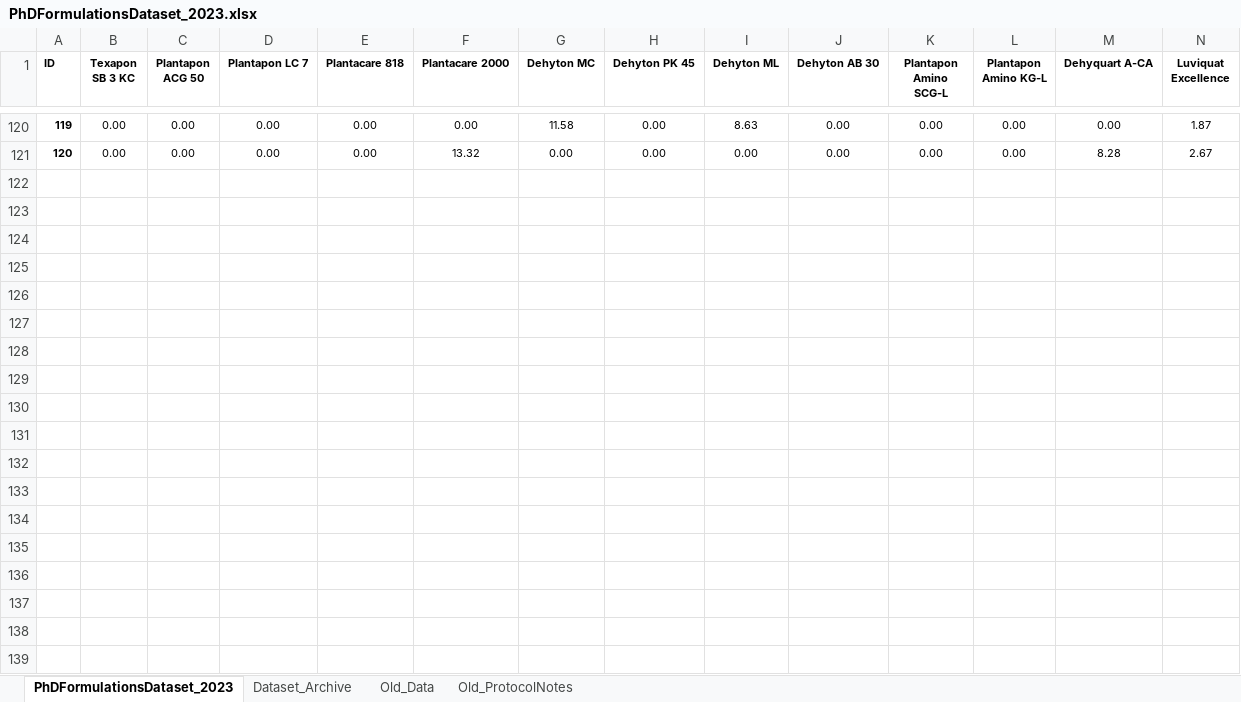
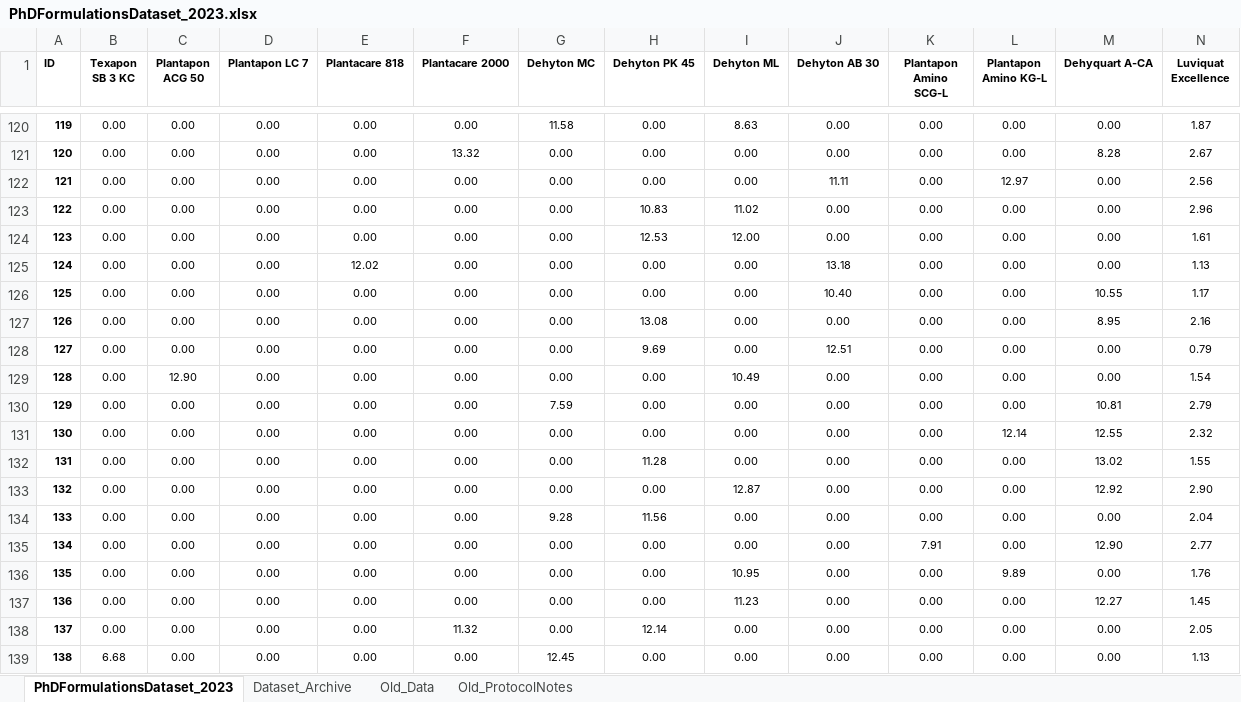
Before and after one commit to AniketChitre/formulations-prep, an Excel workbook: PhDFormulationsDataset_2023.xlsx, sheet PhDFormulationsDataset_2023, drawn as a sheet; only a part is shown, gaps mark what is left out; values as stored, in another font and other column widths than the file's, no borders; conditional formats not drawn; rows hold the shown columns only; the diff covers the shown part only; the diff names each change by its address in the sheet, - before the commit and + after, or states it on an @@ line.

Commit message:
Compiled dataset upto S144

```diff
--- a/PhDFormulationsDataset_2023.xlsx (sheet PhDFormulationsDataset_2023)
+++ b/PhDFormulationsDataset_2023.xlsx (sheet PhDFormulationsDataset_2023)
+row 122: 121 | 0.00 | 0.00 | 0.00 | 0.00 | 0.00 | 0.00 | 0.00 | 0.00 | 11.11 | 0.00 | 12.97 | 0.00 | 2.56
+row 123: 122 | 0.00 | 0.00 | 0.00 | 0.00 | 0.00 | 0.00 | 10.83 | 11.02 | 0.00 | 0.00 | 0.00 | 0.00 | 2.96
+row 124: 123 | 0.00 | 0.00 | 0.00 | 0.00 | 0.00 | 0.00 | 12.53 | 12.00 | 0.00 | 0.00 | 0.00 | 0.00 | 1.61
+row 125: 124 | 0.00 | 0.00 | 0.00 | 12.02 | 0.00 | 0.00 | 0.00 | 0.00 | 13.18 | 0.00 | 0.00 | 0.00 | 1.13
+row 126: 125 | 0.00 | 0.00 | 0.00 | 0.00 | 0.00 | 0.00 | 0.00 | 0.00 | 10.40 | 0.00 | 0.00 | 10.55 | 1.17
+row 127: 126 | 0.00 | 0.00 | 0.00 | 0.00 | 0.00 | 0.00 | 13.08 | 0.00 | 0.00 | 0.00 | 0.00 | 8.95 | 2.16
+row 128: 127 | 0.00 | 0.00 | 0.00 | 0.00 | 0.00 | 0.00 | 9.69 | 0.00 | 12.51 | 0.00 | 0.00 | 0.00 | 0.79
+row 129: 128 | 0.00 | 12.90 | 0.00 | 0.00 | 0.00 | 0.00 | 0.00 | 10.49 | 0.00 | 0.00 | 0.00 | 0.00 | 1.54
+row 130: 129 | 0.00 | 0.00 | 0.00 | 0.00 | 0.00 | 7.59 | 0.00 | 0.00 | 0.00 | 0.00 | 0.00 | 10.81 | 2.79
+row 131: 130 | 0.00 | 0.00 | 0.00 | 0.00 | 0.00 | 0.00 | 0.00 | 0.00 | 0.00 | 0.00 | 12.14 | 12.55 | 2.32
+row 132: 131 | 0.00 | 0.00 | 0.00 | 0.00 | 0.00 | 0.00 | 11.28 | 0.00 | 0.00 | 0.00 | 0.00 | 13.02 | 1.55
+row 133: 132 | 0.00 | 0.00 | 0.00 | 0.00 | 0.00 | 0.00 | 0.00 | 12.87 | 0.00 | 0.00 | 0.00 | 12.92 | 2.90
+row 134: 133 | 0.00 | 0.00 | 0.00 | 0.00 | 0.00 | 9.28 | 11.56 | 0.00 | 0.00 | 0.00 | 0.00 | 0.00 | 2.04
+row 135: 134 | 0.00 | 0.00 | 0.00 | 0.00 | 0.00 | 0.00 | 0.00 | 0.00 | 0.00 | 7.91 | 0.00 | 12.90 | 2.77
+row 136: 135 | 0.00 | 0.00 | 0.00 | 0.00 | 0.00 | 0.00 | 0.00 | 10.95 | 0.00 | 0.00 | 9.89 | 0.00 | 1.76
+row 137: 136 | 0.00 | 0.00 | 0.00 | 0.00 | 0.00 | 0.00 | 0.00 | 11.23 | 0.00 | 0.00 | 0.00 | 12.27 | 1.45
+row 138: 137 | 0.00 | 0.00 | 0.00 | 0.00 | 11.32 | 0.00 | 12.14 | 0.00 | 0.00 | 0.00 | 0.00 | 0.00 | 2.05
+row 139: 138 | 6.68 | 0.00 | 0.00 | 0.00 | 0.00 | 12.45 | 0.00 | 0.00 | 0.00 | 0.00 | 0.00 | 0.00 | 1.13
```
Also changed, not shown: 6 added rows elsewhere in this sheet, formulas that keep their value, 1 other file.
